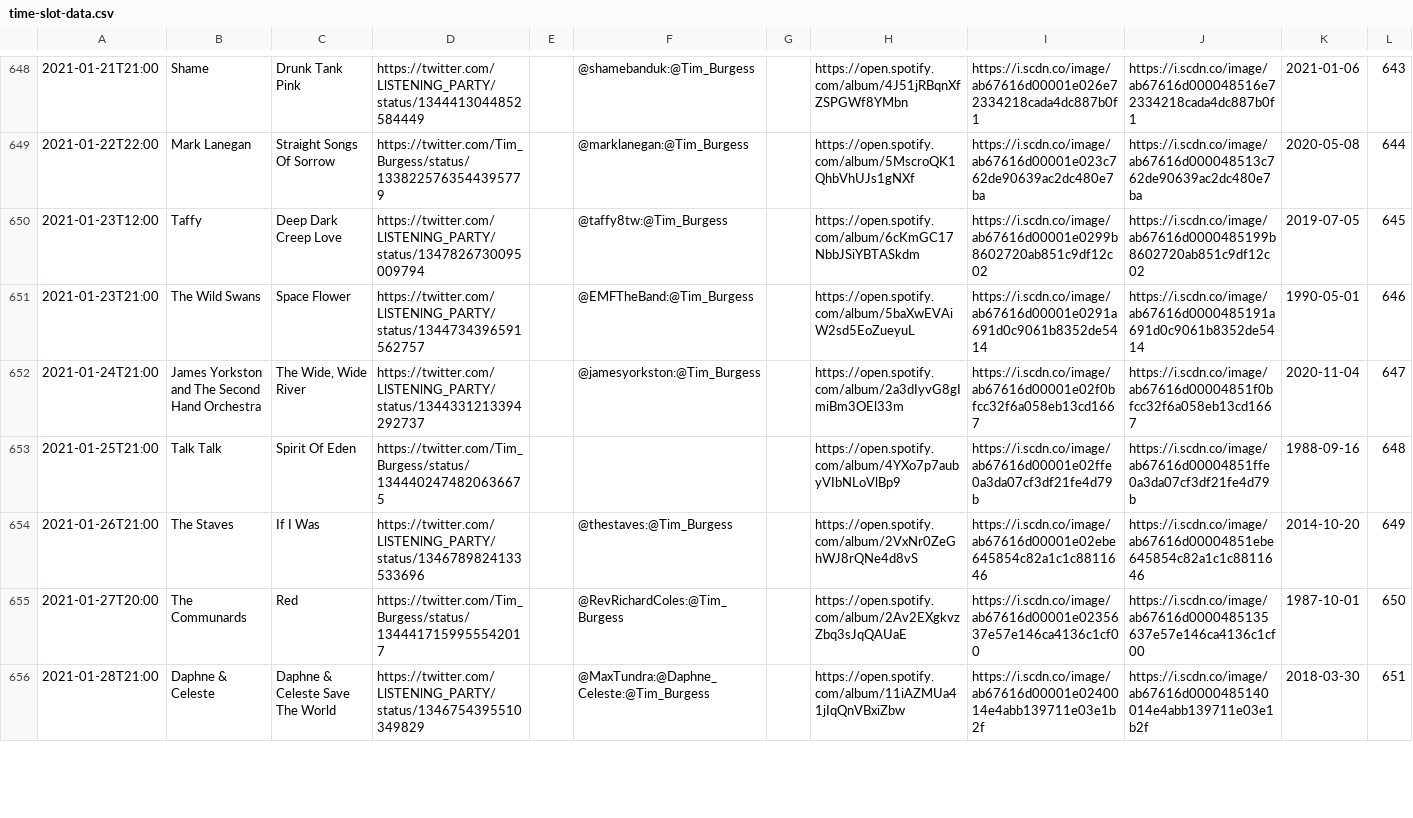
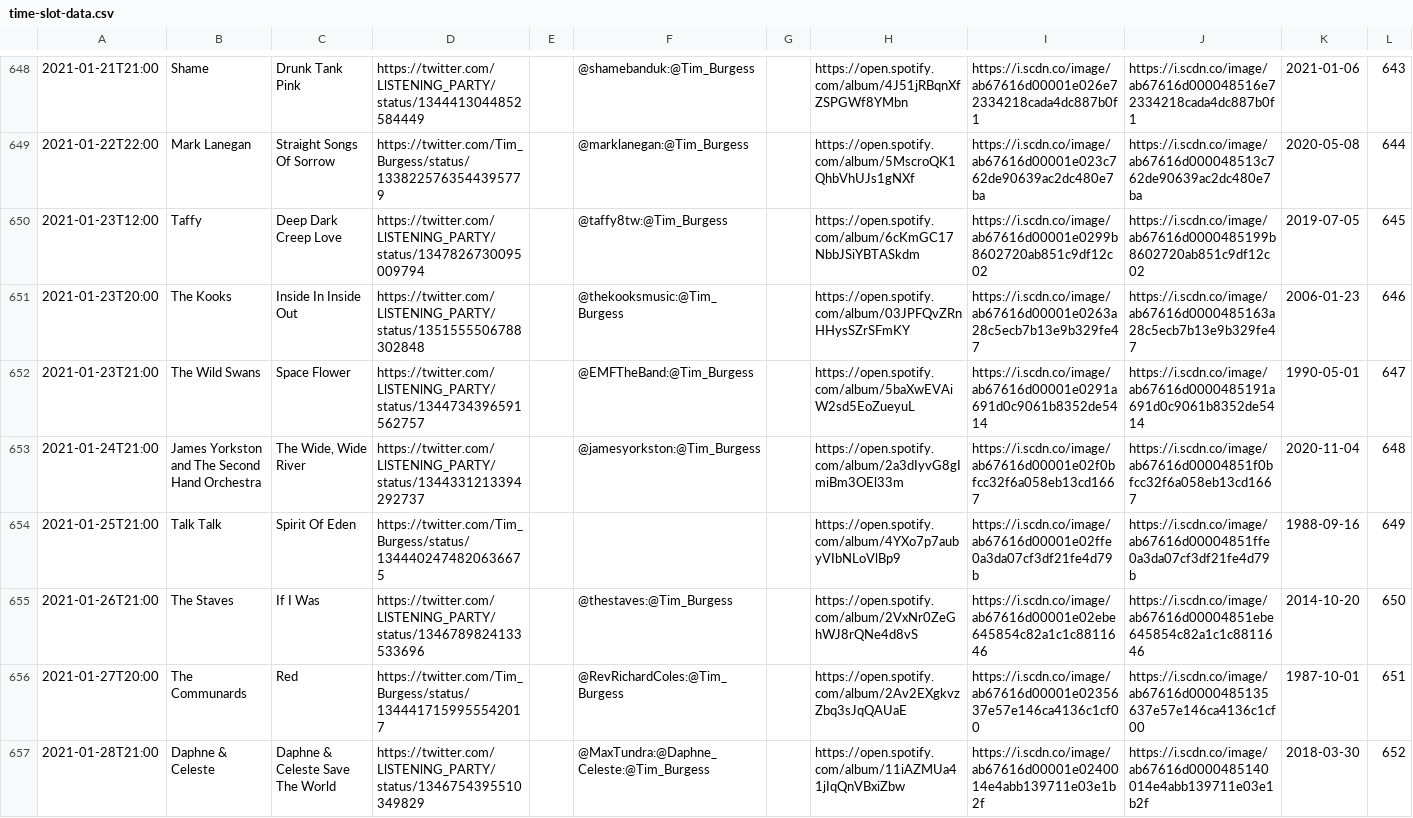
Before and after one commit to matbroughty/timstwitterlisteningparty, a CSV file: data/time-slot-data.csv, drawn as a sheet; only a part is shown, gaps mark what is left out; the diff covers the shown part only.

Commit message:
added Kooks plus goat girl

```diff
--- a/data/time-slot-data.csv
+++ b/data/time-slot-data.csv
@@ -650,7 +650,8 @@
 "2021-01-23T12:00","Taffy","Deep Dark Creep Love","https://twitter.com/LlSTENlNG_PARTY/status/1347826730095009794","","@taffy8tw:@Tim_Burgess","","https://open.spotify.com/album/6cKmGC17NbbJSiYBTASkdm","https://i.scdn.co/image/ab67616d00001e0299b8602720ab851c9df12c02","https://i.scdn.co/image/ab67616d0000485199b8602720ab851c9df12c02","2019-07-05","645"
-"2021-01-23T21:00","The Wild Swans","Space Flower","https://twitter.com/LlSTENlNG_PARTY/status/1344734396591562757","","@EMFTheBand:@Tim_Burgess","","https://open.spotify.com/album/5baXwEVAiW2sd5EoZueyuL","https://i.scdn.co/image/ab67616d00001e0291a691d0c9061b8352de5414","https://i.scdn.co/image/ab67616d0000485191a691d0c9061b8352de5414","1990-05-01","646"
-"2021-01-24T21:00","James Yorkston and The Second Hand Orchestra","The Wide, Wide River","https://twitter.com/LlSTENlNG_PARTY/status/1344331213394292737","","@jamesyorkston:@Tim_Burgess","","https://open.spotify.com/album/2a3dIyvG8gImiBm3OEl33m","https://i.scdn.co/image/ab67616d00001e02f0bfcc32f6a058eb13cd1667","https://i.scdn.co/image/ab67616d00004851f0bfcc32f6a058eb13cd1667","2020-11-04","647"
-"2021-01-25T21:00","Talk Talk","Spirit Of Eden","https://twitter.com/Tim_Burgess/status/1344402474820636675","","","","https://open.spotify.com/album/4YXo7p7aubyVIbNLoVlBp9","https://i.scdn.co/image/ab67616d00001e02ffe0a3da07cf3df21fe4d79b","https://i.scdn.co/image/ab67616d00004851ffe0a3da07cf3df21fe4d79b","1988-09-16","648"
-"2021-01-26T21:00","The Staves","If I Was","https://twitter.com/LlSTENlNG_PARTY/status/1346789824133533696","","@thestaves:@Tim_Burgess","","https://open.spotify.com/album/2VxNr0ZeGhWJ8rQNe4d8vS","https://i.scdn.co/image/ab67616d00001e02ebe645854c82a1c1c8811646","https://i.scdn.co/image/ab67616d00004851ebe645854c82a1c1c8811646","2014-10-20","649"
-"2021-01-27T20:00","The Communards","Red","https://twitter.com/Tim_Burgess/status/1344417159955542017","","@RevRichardColes:@Tim_Burgess","","https://open.spotify.com/album/2Av2EXgkvzZbq3sJqQAUaE","https://i.scdn.co/image/ab67616d00001e0235637e57e146ca4136c1cf00","https://i.scdn.co/image/ab67616d0000485135637e57e146ca4136c1cf00","1987-10-01","650"
-"2021-01-28T21:00","Daphne & Celeste","Daphne & Celeste Save The World","https://twitter.com/LlSTENlNG_PARTY/status/1346754395510349829","","@MaxTundra:@Daphne_Celeste:@Tim_Burgess","","https://open.spotify.com/album/11iAZMUa41jIqQnVBxiZbw","https://i.scdn.co/image/ab67616d00001e0240014e4abb139711e03e1b2f","https://i.scdn.co/image/ab67616d0000485140014e4abb139711e03e1b2f","2018-03-30","651"
+"2021-01-23T20:00","The Kooks","Inside In Inside Out","https://twitter.com/LlSTENlNG_PARTY/status/1351555506788302848","","@thekooksmusic:@Tim_Burgess","","https://open.spotify.com/album/03JPFQvZRnHHysSZrSFmKY","https://i.scdn.co/image/ab67616d00001e0263a28c5ecb7b13e9b329fe47","https://i.scdn.co/image/ab67616d0000485163a28c5ecb7b13e9b329fe47","2006-01-23","646"
+"2021-01-23T21:00","The Wild Swans","Space Flower","https://twitter.com/LlSTENlNG_PARTY/status/1344734396591562757","","@EMFTheBand:@Tim_Burgess","","https://open.spotify.com/album/5baXwEVAiW2sd5EoZueyuL","https://i.scdn.co/image/ab67616d00001e0291a691d0c9061b8352de5414","https://i.scdn.co/image/ab67616d0000485191a691d0c9061b8352de5414","1990-05-01","647"
+"2021-01-24T21:00","James Yorkston and The Second Hand Orchestra","The Wide, Wide River","https://twitter.com/LlSTENlNG_PARTY/status/1344331213394292737","","@jamesyorkston:@Tim_Burgess","","https://open.spotify.com/album/2a3dIyvG8gImiBm3OEl33m","https://i.scdn.co/image/ab67616d00001e02f0bfcc32f6a058eb13cd1667","https://i.scdn.co/image/ab67616d00004851f0bfcc32f6a058eb13cd1667","2020-11-04","648"
+"2021-01-25T21:00","Talk Talk","Spirit Of Eden","https://twitter.com/Tim_Burgess/status/1344402474820636675","","","","https://open.spotify.com/album/4YXo7p7aubyVIbNLoVlBp9","https://i.scdn.co/image/ab67616d00001e02ffe0a3da07cf3df21fe4d79b","https://i.scdn.co/image/ab67616d00004851ffe0a3da07cf3df21fe4d79b","1988-09-16","649"
+"2021-01-26T21:00","The Staves","If I Was","https://twitter.com/LlSTENlNG_PARTY/status/1346789824133533696","","@thestaves:@Tim_Burgess","","https://open.spotify.com/album/2VxNr0ZeGhWJ8rQNe4d8vS","https://i.scdn.co/image/ab67616d00001e02ebe645854c82a1c1c8811646","https://i.scdn.co/image/ab67616d00004851ebe645854c82a1c1c8811646","2014-10-20","650"
+"2021-01-27T20:00","The Communards","Red","https://twitter.com/Tim_Burgess/status/1344417159955542017","","@RevRichardColes:@Tim_Burgess","","https://open.spotify.com/album/2Av2EXgkvzZbq3sJqQAUaE","https://i.scdn.co/image/ab67616d00001e0235637e57e146ca4136c1cf00","https://i.scdn.co/image/ab67616d0000485135637e57e146ca4136c1cf00","1987-10-01","651"
+"2021-01-28T21:00","Daphne & Celeste","Daphne & Celeste Save The World","https://twitter.com/LlSTENlNG_PARTY/status/1346754395510349829","","@MaxTundra:@Daphne_Celeste:@Tim_Burgess","","https://open.spotify.com/album/11iAZMUa41jIqQnVBxiZbw","https://i.scdn.co/image/ab67616d00001e0240014e4abb139711e03e1b2f","https://i.scdn.co/image/ab67616d0000485140014e4abb139711e03e1b2f","2018-03-30","652"
```
Also changed, not shown: 1 added row and 20 edited cells elsewhere in this file, 3 other files.
